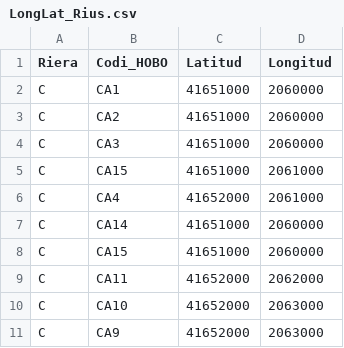
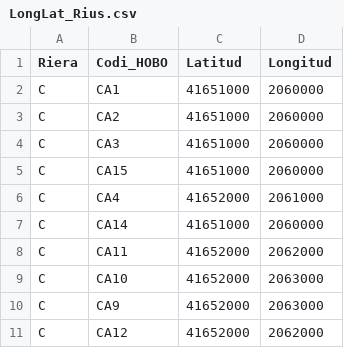
Before and after one commit to Cunillera-Montcusi/Quantifyinig-SpaTem-connectivity, a CSV file: Raw_HOBOS_Database/LongLat_Rius.csv, drawn as a sheet; only a part is shown; the shorter side is filled out with more unchanged rows.

```diff
--- a/Raw_HOBOS_Database/LongLat_Rius.csv
+++ b/Raw_HOBOS_Database/LongLat_Rius.csv
@@ -4,6 +4,5 @@ C;CA2;41651000;2060000
 C;CA3;41651000;2060000
-C;CA15;41651000;2061000
+C;CA15;41651000;2060000
 C;CA4;41652000;2061000
 C;CA14;41651000;2060000
-C;CA15;41651000;2060000
 C;CA11;41652000;2062000
```
Also changed, not shown: Raw_HOBOS_Database/CA_HOBOS_data.csv, Raw_HOBOS_Database/M_HOBOS_data.csv, 26 other files.
